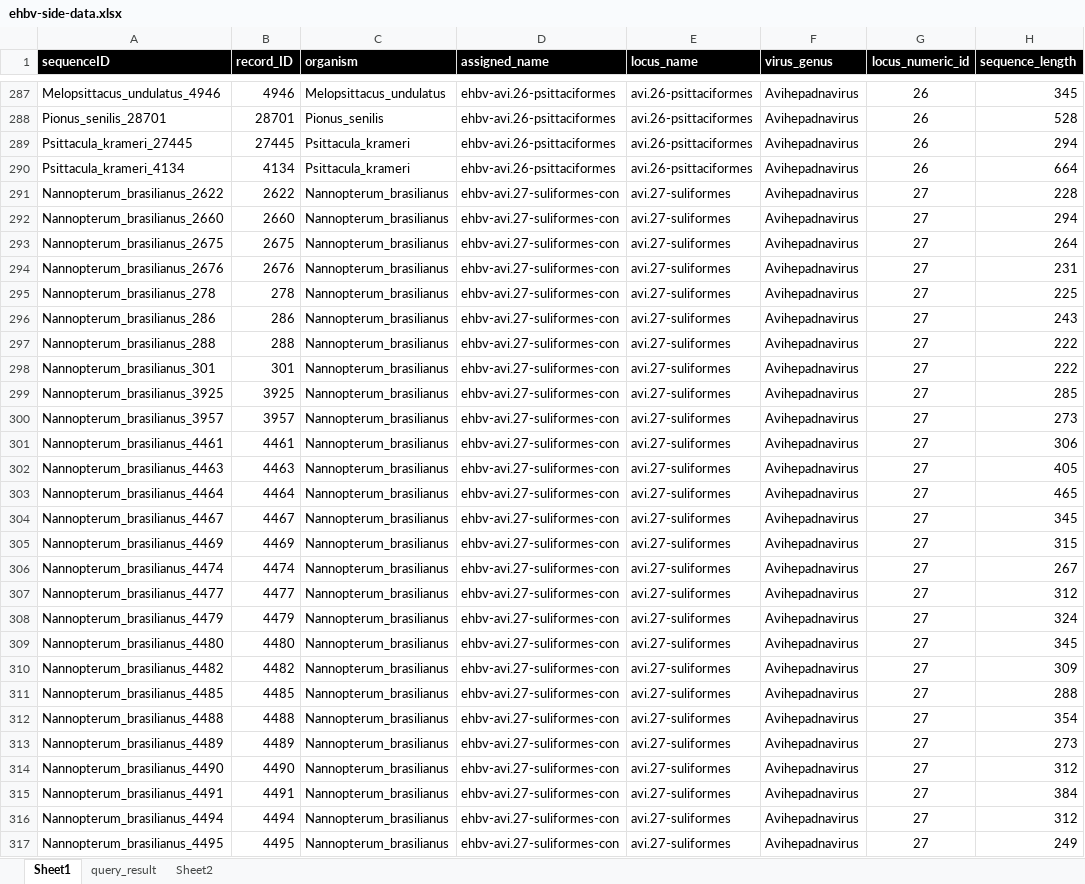
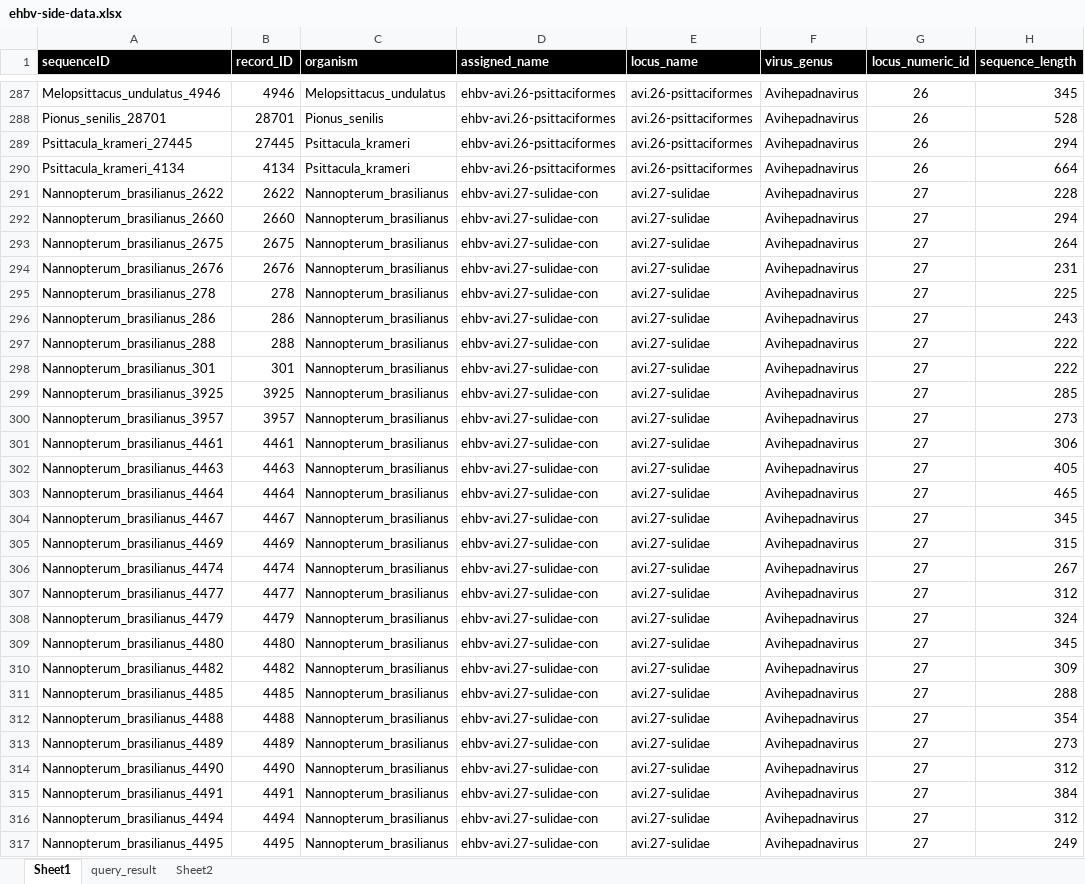
Before and after one commit to giffordlabcvr/Hepadnaviridae-GLUE, an Excel workbook: tabular/eve/ehbv-side-data.xlsx, sheet Sheet1, drawn as a sheet; only a part is shown, gaps mark what is left out; values as stored, in another font and other column widths than the file's, no borders; the diff covers the shown part only; the diff names each change by its address in the sheet, - before the commit and + after, or states it on an @@ line.

```diff
--- a/tabular/eve/ehbv-side-data.xlsx (sheet Sheet1)
+++ b/tabular/eve/ehbv-side-data.xlsx (sheet Sheet1)
-D291:D317 (assigned_name): ehbv-avi.27-suliformes-con
+D291:D317 (assigned_name): ehbv-avi.27-sulidae-con
-E291:E317 (locus_name): avi.27-suliformes
+E291:E317 (locus_name): avi.27-sulidae
```
Also changed, not shown: 538 edited cells elsewhere in this sheet, tabular/eve/ehbv-refseqs-side-data.xlsx, 8 other files.
